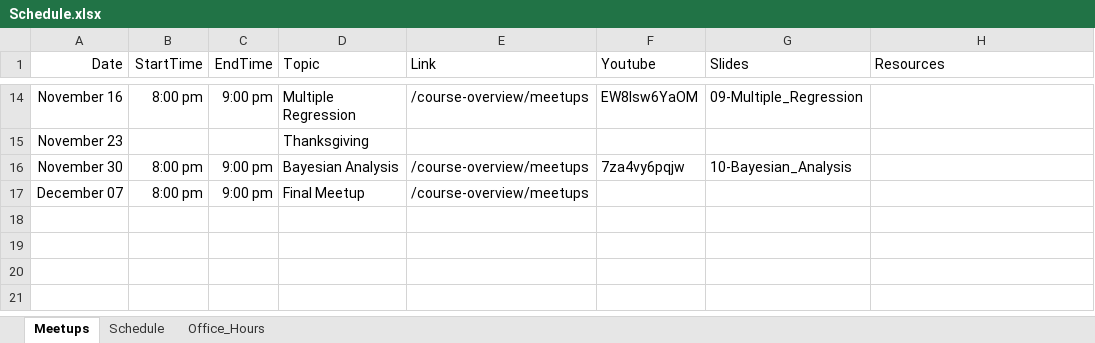
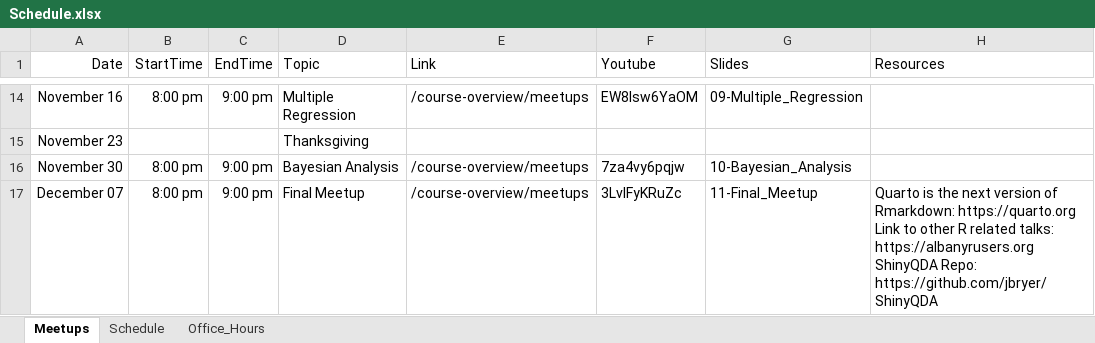
Before and after one commit to jbryer/DATA606Fall2022, an Excel workbook: Schedule.xlsx, sheet Meetups, drawn as a sheet; only a part is shown, gaps mark what is left out; values as stored, in another font and other column widths than the file's, no borders; ↵ is a line break in a cell; the diff names each change by its address in the sheet, - before the commit and + after, or states it on an @@ line.

Commit message:
Added final meetup

```diff
--- a/Schedule.xlsx (sheet Meetups)
+++ b/Schedule.xlsx (sheet Meetups)
-F17 (Youtube): (empty)
+F17 (Youtube): 3LvlFyKRuZc
-G17 (Slides): (empty)
+G17 (Slides): 11-Final_Meetup
-H17 (Resources): (empty)
+H17 (Resources): Quarto is the next version of Rmarkdown: https://quarto.org ↵ Link to other R related talks: https://albanyrusers.org ↵ ShinyQDA Repo: https://github.com/jbryer/ShinyQDA
```
Also changed, not shown: 30 other files.
